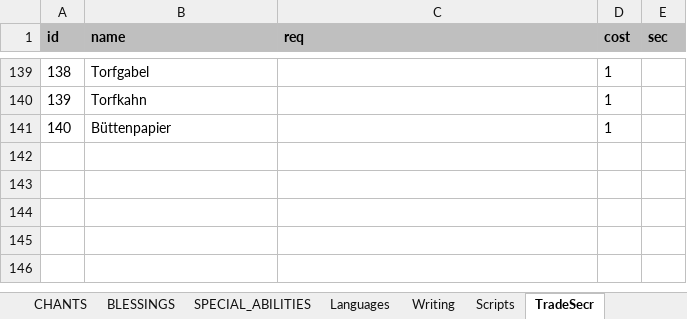
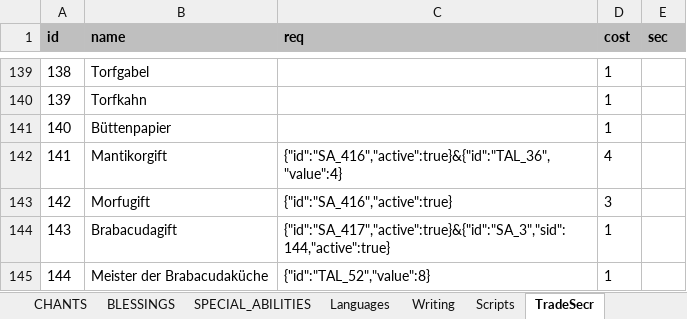
Before and after one commit to elyukai/optolith-client, an Excel workbook: src/data/TDE5.xlsx, sheet TradeSecr, drawn as a sheet; only a part is shown, gaps mark what is left out; values as stored, in another font and other column widths than the file's, no borders; table styles not drawn; the diff names each change by its address in the sheet, - before the commit and + after, or states it on an @@ line.

Commit message:
- Added missing entries for Immunity to [Disease/Poison] - Added missing trade secrets from Aventuria Bestiary

```diff
--- a/src/data/TDE5.xlsx (sheet TradeSecr)
+++ b/src/data/TDE5.xlsx (sheet TradeSecr)
+row 142: 141 | Mantikorgift | {"id":"SA_416","active":true}&{"id":"TAL_36","value":4} | 4
+row 143: 142 | Morfugift | {"id":"SA_416","active":true} | 3
+row 144: 143 | Brabacudagift | {"id":"SA_417","active":true}&{"id":"SA_3","sid":144,"active":true} | 1
+row 145: 144 | Meister der Brabacudaküche | {"id":"TAL_52","value":8} | 1
```
Also changed, not shown: sheet ADVANTAGES, src/data/TDE5_de-DE.xlsx, src/data/TDE5_en-US.xlsx, 3 other files.
